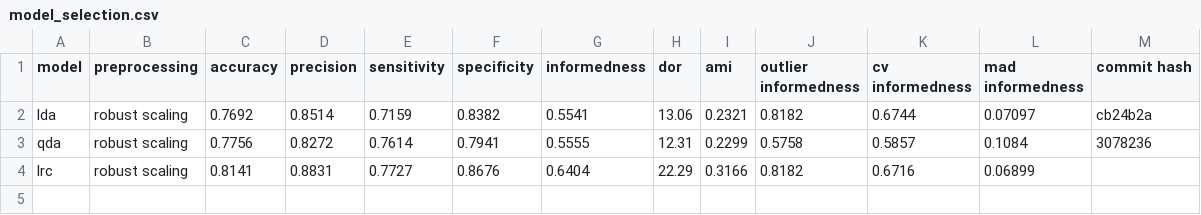
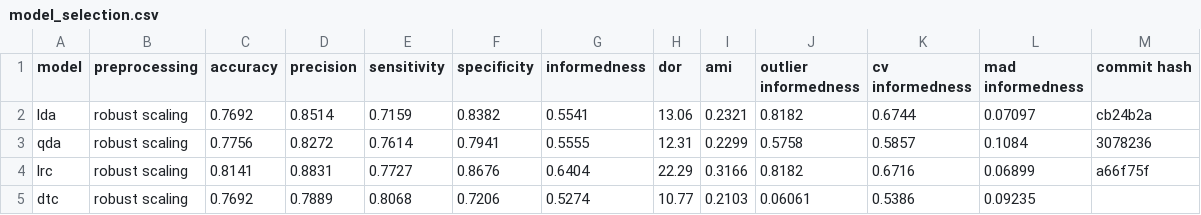
Before and after one commit to jerradmgenson/qdaim-proto, a CSV file: data/model_selection.csv, drawn as a sheet.

Commit message:
dtc with robust scaling

```diff
--- a/data/model_selection.csv
+++ b/data/model_selection.csv
@@ -3,2 +3,3 @@ lda,robust scaling,0.7692,0.8514,0.7159,0.8382,0.5541,13.06,0.2321,0.8182,0.6744
 qda,robust scaling,0.7756,0.8272,0.7614,0.7941,0.5555,12.31,0.2299,0.5758,0.5857,0.1084,3078236
-lrc,robust scaling,0.8141,0.8831,0.7727,0.8676,0.6404,22.29,0.3166,0.8182,0.6716,0.06899,
+lrc,robust scaling,0.8141,0.8831,0.7727,0.8676,0.6404,22.29,0.3166,0.8182,0.6716,0.06899,a66f75f
+dtc,robust scaling,0.7692,0.7889,0.8068,0.7206,0.5274,10.77,0.2103,0.06061,0.5386,0.09235,
```
Also changed, not shown: 2 other files.
